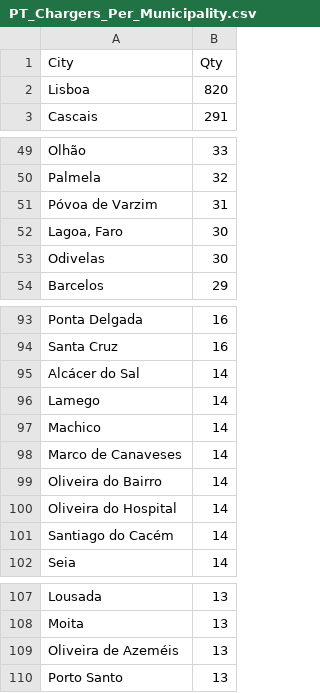
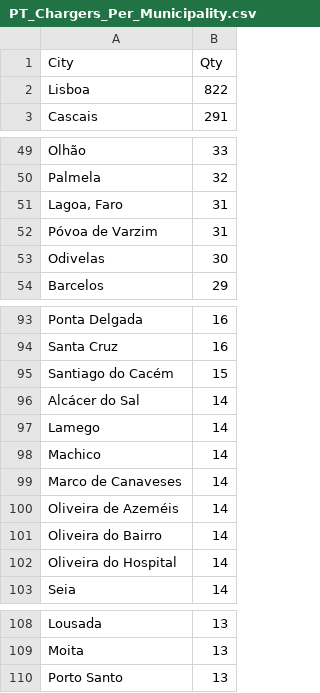
Before and after one commit to pmreis/emobility, a CSV file: data/outputs/PT_Chargers_Per_Municipality.csv, drawn as a sheet; only a part is shown, gaps mark what is left out.

```diff
--- a/data/outputs/PT_Chargers_Per_Municipality.csv
+++ b/data/outputs/PT_Chargers_Per_Municipality.csv
@@ -1,3 +1,3 @@
 City,Qty
-Lisboa,820
+Lisboa,822
 Cascais,291
@@ -50,4 +50,4 @@ Olhão,33
 Palmela,32
+"Lagoa, Faro",31
 Póvoa de Varzim,31
-"Lagoa, Faro",30
 Odivelas,30
@@ -94,2 +94,3 @@ Ponta Delgada,16
 Santa Cruz,16
+Santiago do Cacém,15
 Alcácer do Sal,14
@@ -98,5 +99,5 @@ Machico,14
 Marco de Canaveses,14
+Oliveira de Azeméis,14
 Oliveira do Bairro,14
 Oliveira do Hospital,14
-Santiago do Cacém,14
 Seia,14
@@ -108,3 +109,2 @@ Lousada,13
 Moita,13
-Oliveira de Azeméis,13
 Porto Santo,13
```
Also changed, not shown: data/outputs/PT_Chargers.csv, data/outputs/PT_Market_Share_Analysis.csv, 2 other files.
